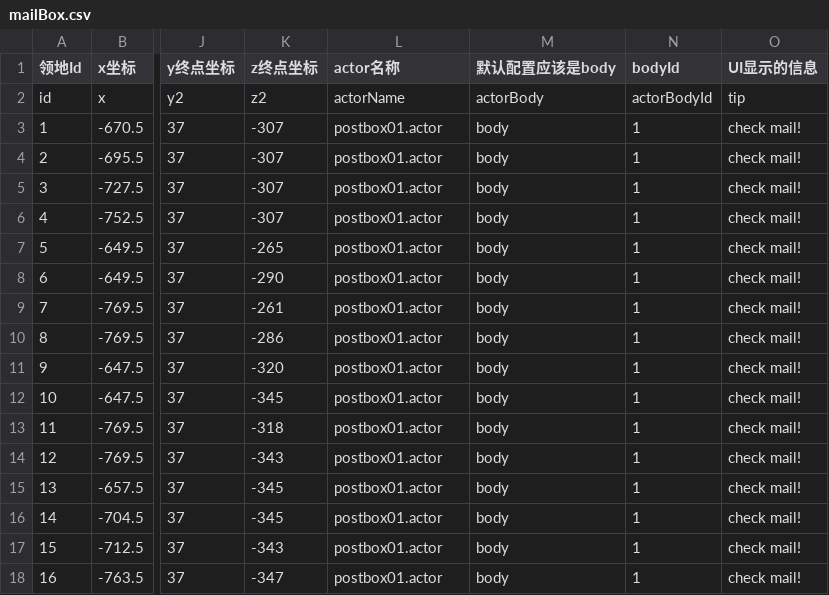
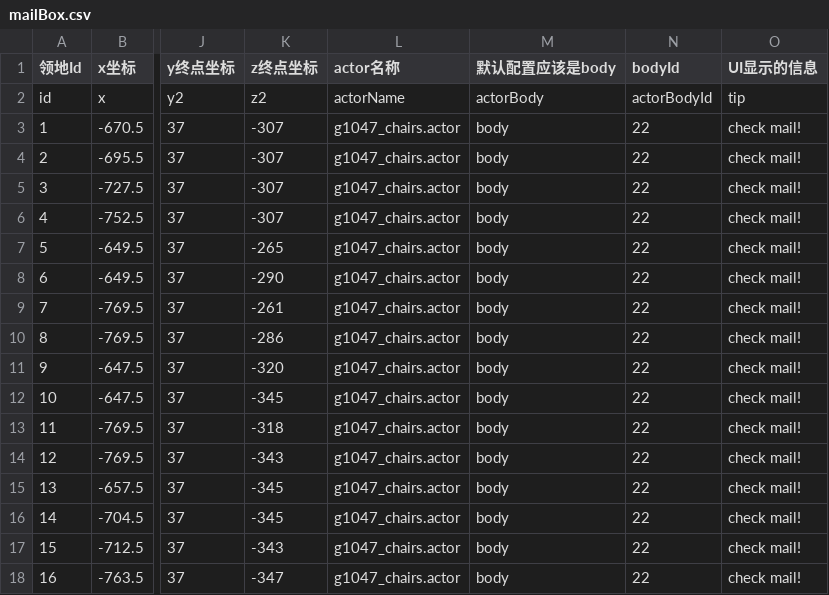
Before and after one commit to heliaoyuan10086/Game, a CSV file: BlockCity/mailBox.csv, drawn as a sheet; only a part is shown, gaps mark what is left out; the diff names each change by its address in the sheet, - before the commit and + after, or states it on an @@ line.

```diff
--- a/BlockCity/mailBox.csv
+++ b/BlockCity/mailBox.csv
-L3:L18 (actor名称): postbox01.actor
+L3:L18 (actor名称): g1047_chairs.actor
-N3:N18 (bodyId): 1
+N3:N18 (bodyId): 22
```
Also changed, not shown: 4 other files.
